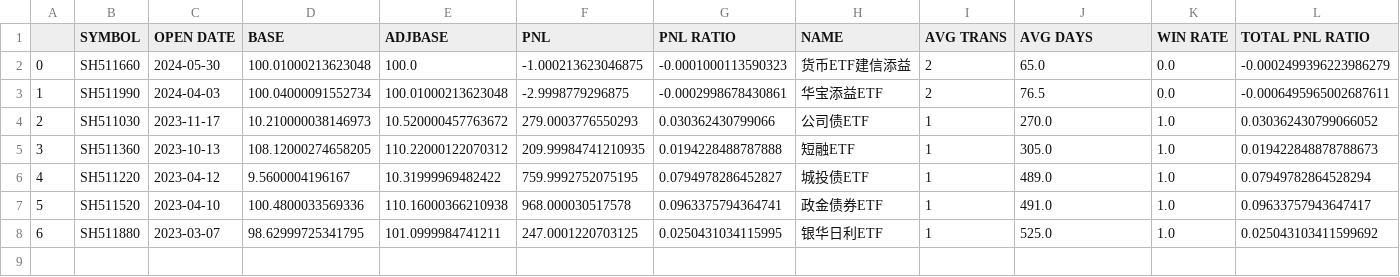
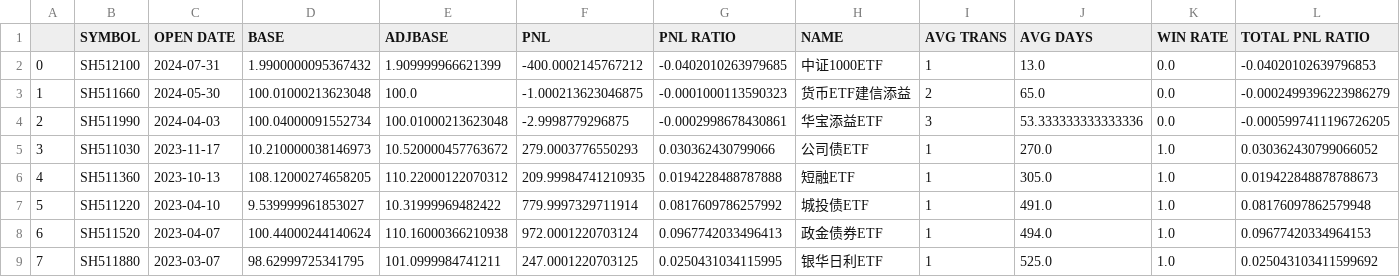
Before and after one commit to joeyrensh/pub_finance, a CSV file: pub_finance/finance/images/cn_etf.csv, drawn as a sheet; only a part is shown; addresses are those after the commit; rows hold the shown columns only; the diff names each change by its address in the sheet, - before the commit and + after, or states it on an @@ line.

```diff
--- a/pub_finance/finance/images/cn_etf.csv
+++ b/pub_finance/finance/images/cn_etf.csv
+row 2: 0 | SH512100 | 2024-07-31 | 1.9900000095367432 | 1.909999966621399 | -400.0002145767212 | -0.0402010263979685 | 中证1000ETF | 1 | 13.0 | 0.0 | -0.04020102639796853
@@ column A renumbered from row 3 down @@
-I4 (AVG TRANS): 2
+I4 (AVG TRANS): 3
-J4 (AVG DAYS): 76.5
+J4 (AVG DAYS): 53.333333333333336
-L4 (TOTAL PNL RATIO): -0.0006495965002687611
+L4 (TOTAL PNL RATIO): -0.0005997411196726205
-C7 (OPEN DATE): 2023-04-12
+C7 (OPEN DATE): 2023-04-10
-D7 (BASE): 9.5600004196167
+D7 (BASE): 9.539999961853027
-F7 (PNL): 759.9992752075195
+F7 (PNL): 779.9997329711914
-G7 (PNL RATIO): 0.0794978286452827
+G7 (PNL RATIO): 0.0817609786257992
-J7 (AVG DAYS): 489.0
+J7 (AVG DAYS): 491.0
-L7 (TOTAL PNL RATIO): 0.07949782864528294
+L7 (TOTAL PNL RATIO): 0.08176097862579948
-C8 (OPEN DATE): 2023-04-10
+C8 (OPEN DATE): 2023-04-07
-D8 (BASE): 100.4800033569336
+D8 (BASE): 100.44000244140624
-F8 (PNL): 968.000030517578
+F8 (PNL): 972.0001220703124
-G8 (PNL RATIO): 0.0963375794364741
+G8 (PNL RATIO): 0.0967742033496413
-J8 (AVG DAYS): 491.0
+J8 (AVG DAYS): 494.0
-L8 (TOTAL PNL RATIO): 0.09633757943647417
+L8 (TOTAL PNL RATIO): 0.09677420334964153
```
Also changed, not shown: pub_finance/finance/images/cn_stockdetail.csv, pub_finance/finance/images/cn_stockdetail_short.csv, 36 other files.
